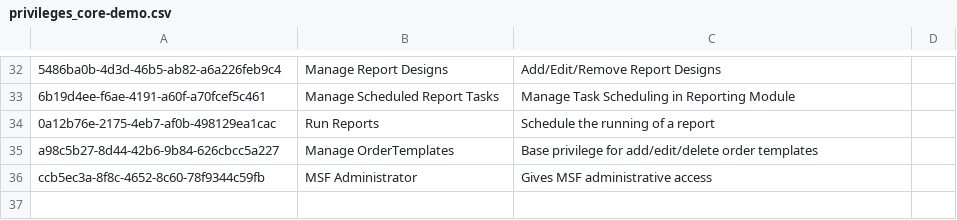
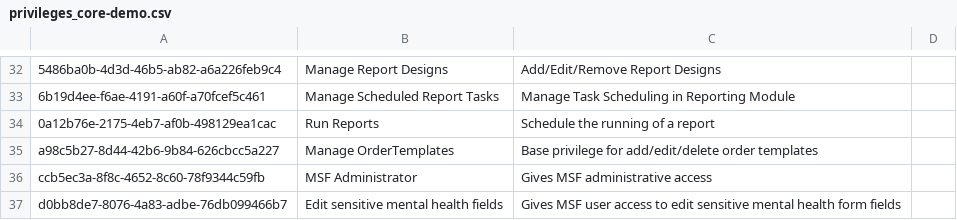
Before and after one commit to MSF-OCG/LIME-EMR, a CSV file: distro/configs/openmrs/initializer_config/privileges/privileges_core-demo.csv, drawn as a sheet; only a part is shown, gaps mark what is left out; the diff names each change by its address in the sheet, - before the commit and + after, or states it on an @@ line.

Commit message:
Add support of disabling editing of form fields based on a user privilege (#37)
* Add support of disabling editing of form fields based on a user privilege

* use customUseRequiredPrivilege instead

* rename mental health form previlege

* update clinical diagnosis form fields

```diff
--- a/distro/configs/openmrs/initializer_config/privileges/privileges_core-demo.csv
+++ b/distro/configs/openmrs/initializer_config/privileges/privileges_core-demo.csv
+row 37: d0bb8de7-8076-4a83-adbe-76db099466b7 | Edit sensitive mental health fields | Gives MSF user access to edit sensitive mental health form fields
```
Also changed, not shown: sites/mosul/configs/openmrs/initializer_config/roles/roles_mosul.csv, 5 other files.
